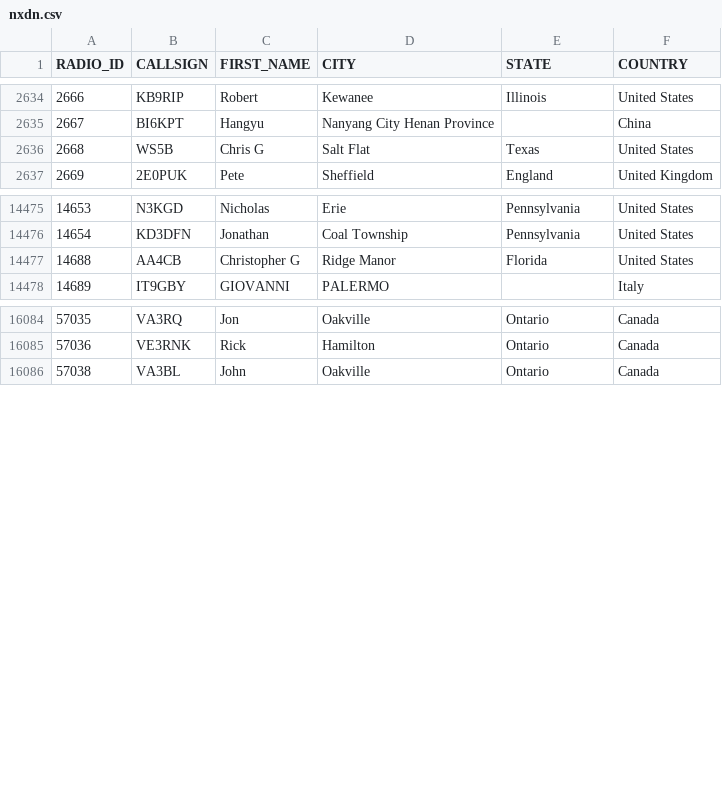
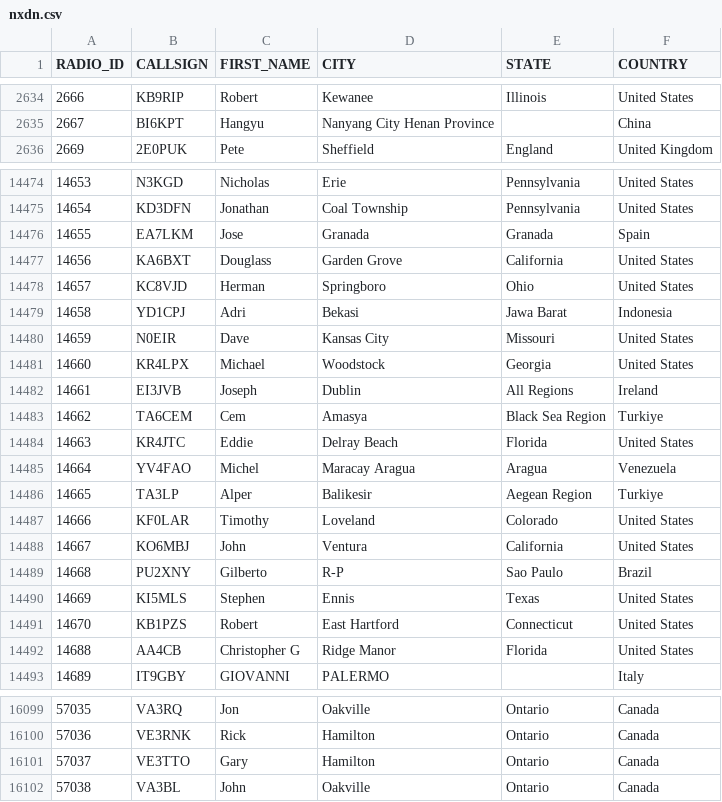
Before and after one commit to DMR-Database/dmr-database-appdata, a CSV file: nxdn.csv, drawn as a sheet; only a part is shown, gaps mark what is left out; removed rows and columns are numbered as before the commit, all else as after; the diff covers the shown part only; the diff names each change by its address in the sheet, - before the commit and + after, or states it on an @@ line.

```diff
--- a/nxdn.csv
+++ b/nxdn.csv
-row 2636: 2668 | WS5B | Chris G | Salt Flat | Texas | United States
+row 14476: 14655 | EA7LKM | Jose | Granada | Granada | Spain
+row 14477: 14656 | KA6BXT | Douglass | Garden Grove | California | United States
+row 14478: 14657 | KC8VJD | Herman | Springboro | Ohio | United States
+row 14479: 14658 | YD1CPJ | Adri | Bekasi | Jawa Barat | Indonesia
+row 14480: 14659 | N0EIR | Dave | Kansas City | Missouri | United States
+row 14481: 14660 | KR4LPX | Michael | Woodstock | Georgia | United States
+row 14482: 14661 | EI3JVB | Joseph | Dublin | All Regions | Ireland
+row 14483: 14662 | TA6CEM | Cem | Amasya | Black Sea Region | Turkiye
+row 14484: 14663 | KR4JTC | Eddie | Delray Beach | Florida | United States
+row 14485: 14664 | YV4FAO | Michel | Maracay Aragua | Aragua | Venezuela
+row 14486: 14665 | TA3LP | Alper | Balikesir | Aegean Region | Turkiye
+row 14487: 14666 | KF0LAR | Timothy | Loveland | Colorado | United States
+row 14488: 14667 | KO6MBJ | John | Ventura | California | United States
+row 14489: 14668 | PU2XNY | Gilberto | R-P | Sao Paulo | Brazil
+row 14490: 14669 | KI5MLS | Stephen | Ennis | Texas | United States
+row 14491: 14670 | KB1PZS | Robert | East Hartford | Connecticut | United States
+row 16101: 57037 | VE3TTO | Gary | Hamilton | Ontario | Canada
```
Also changed, not shown: 10 edited cells elsewhere in this file, dapnet.csv, 6 other files.
